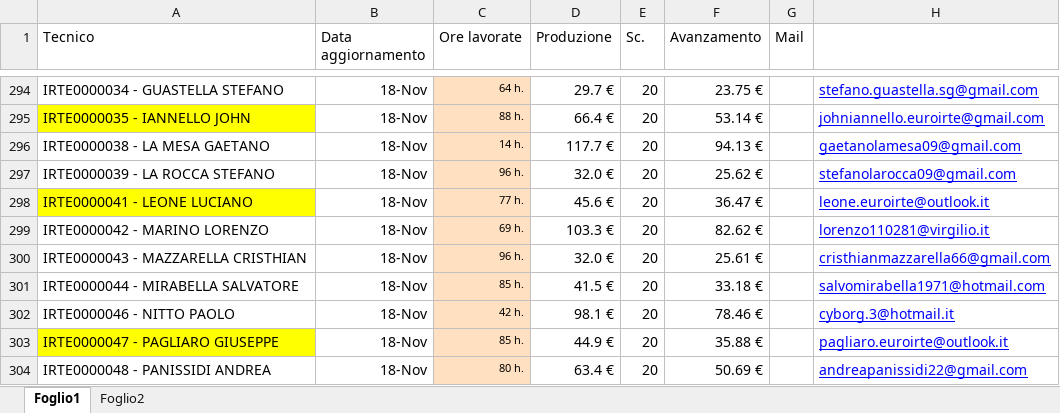
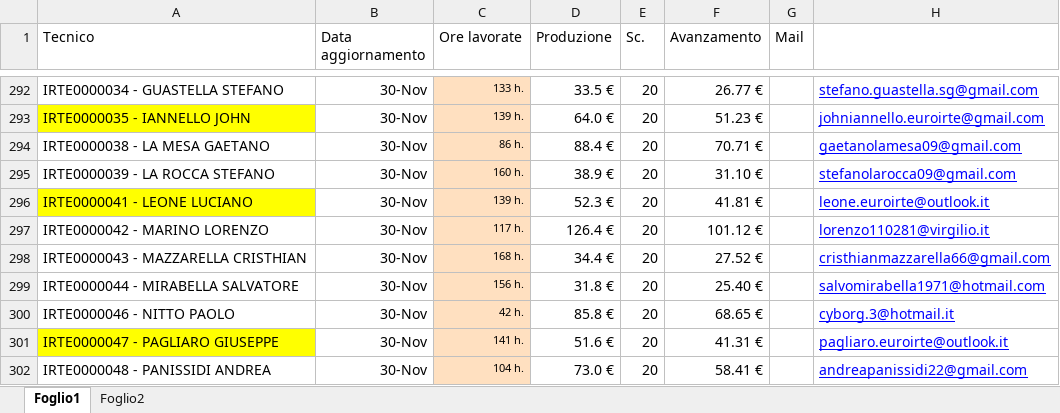
Before and after one commit to lbianco11197/Avanzamento-economico, an Excel workbook: Avanzamento.xlsx, sheet Foglio1, drawn as a sheet; only a part is shown, gaps mark what is left out; values as stored, in another font and other column widths than the file's, no borders; addresses are those after the commit; the diff covers the shown part only; the diff names each change by its address in the sheet, - before the commit and + after, or states it on an @@ line.

Commit message:
Aggiornato Avanzamento.xlsx da lbianco via Streamlit

```diff
--- a/Avanzamento.xlsx (sheet Foglio1)
+++ b/Avanzamento.xlsx (sheet Foglio1)
-B292:B302 (Data aggiornamento): 18-Nov
+B292:B302 (Data aggiornamento): 30-Nov
-C292 (Ore lavorate): 64 h.
+C292 (Ore lavorate): 133 h.
-D292 (Produzione): 29.7 €
+D292 (Produzione): 33.5 €
-F292 (Avanzamento): 23.75 €
+F292 (Avanzamento): 26.77 €
-C293 (Ore lavorate): 88 h.
+C293 (Ore lavorate): 139 h.
-D293 (Produzione): 66.4 €
+D293 (Produzione): 64.0 €
-F293 (Avanzamento): 53.14 €
+F293 (Avanzamento): 51.23 €
-C294 (Ore lavorate): 14 h.
+C294 (Ore lavorate): 86 h.
-D294 (Produzione): 117.7 €
+D294 (Produzione): 88.4 €
-F294 (Avanzamento): 94.13 €
+F294 (Avanzamento): 70.71 €
-C295 (Ore lavorate): 96 h.
+C295 (Ore lavorate): 160 h.
-D295 (Produzione): 32.0 €
+D295 (Produzione): 38.9 €
-F295 (Avanzamento): 25.62 €
+F295 (Avanzamento): 31.10 €
-C296 (Ore lavorate): 77 h.
+C296 (Ore lavorate): 139 h.
-D296 (Produzione): 45.6 €
+D296 (Produzione): 52.3 €
-F296 (Avanzamento): 36.47 €
+F296 (Avanzamento): 41.81 €
-C297 (Ore lavorate): 69 h.
+C297 (Ore lavorate): 117 h.
-D297 (Produzione): 103.3 €
+D297 (Produzione): 126.4 €
-F297 (Avanzamento): 82.62 €
+F297 (Avanzamento): 101.12 €
-C298 (Ore lavorate): 96 h.
+C298 (Ore lavorate): 168 h.
-D298 (Produzione): 32.0 €
+D298 (Produzione): 34.4 €
-F298 (Avanzamento): 25.61 €
+F298 (Avanzamento): 27.52 €
-C299 (Ore lavorate): 85 h.
+C299 (Ore lavorate): 156 h.
-D299 (Produzione): 41.5 €
+D299 (Produzione): 31.8 €
-F299 (Avanzamento): 33.18 €
+F299 (Avanzamento): 25.40 €
-D300 (Produzione): 98.1 €
+D300 (Produzione): 85.8 €
-F300 (Avanzamento): 78.46 €
+F300 (Avanzamento): 68.65 €
-C301 (Ore lavorate): 85 h.
+C301 (Ore lavorate): 141 h.
-D301 (Produzione): 44.9 €
+D301 (Produzione): 51.6 €
-F301 (Avanzamento): 35.88 €
+F301 (Avanzamento): 41.31 €
-C302 (Ore lavorate): 80 h.
+C302 (Ore lavorate): 104 h.
-D302 (Produzione): 63.4 €
+D302 (Produzione): 73.0 €
-F302 (Avanzamento): 50.69 €
+F302 (Avanzamento): 58.41 €
```
Also changed, not shown: 2 removed rows, 232 edited cells and cell formats elsewhere in this sheet, formulas that keep their value.
